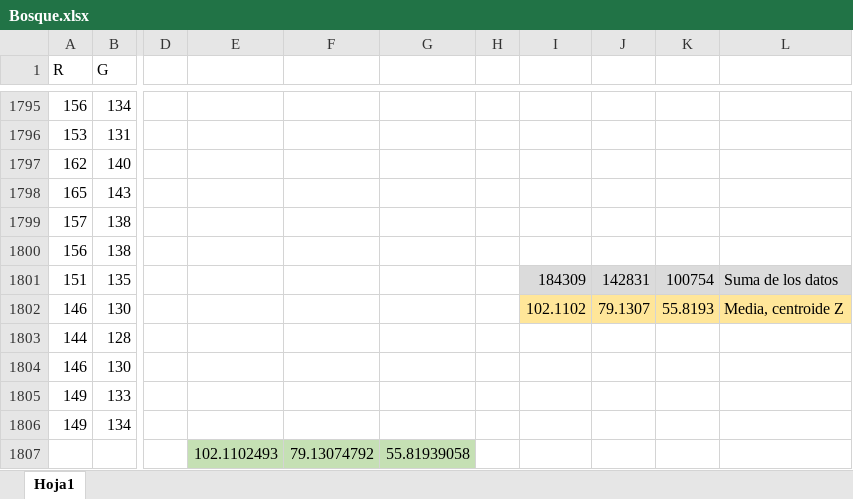
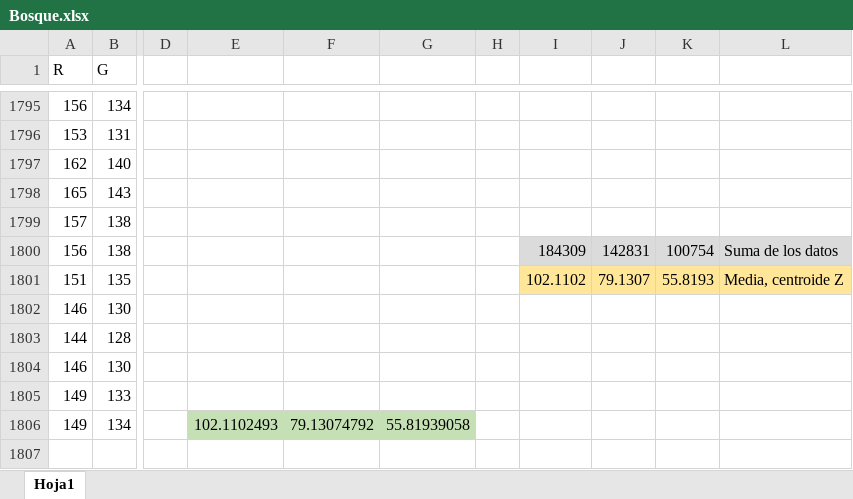
Before and after one commit to KarlaOrtiz24/Pattern-Recognition-Proyecto-1, an Excel workbook: Bosque.xlsx, sheet Hoja1, drawn as a sheet; only a part is shown, gaps mark what is left out; values as stored, in another font and other column widths than the file's, no borders; rows hold the shown columns only; the diff names each change by its address in the sheet, - before the commit and + after, or states it on an @@ line.

```diff
--- a/Bosque.xlsx (sheet Hoja1)
+++ b/Bosque.xlsx (sheet Hoja1)
-I1800: (empty)
+I1800: 184309
-I1800:L1800 fill: none
+I1800:L1800 fill: #DBDBDB
-J1800: (empty)
+J1800: 142831
-K1800: (empty)
+K1800: 100754
-L1800: (empty)
+L1800: Suma de los datos
-I1801: 184309
+I1801: 102.1102
-I1801:L1801 fill: #DBDBDB
+I1801:L1801 fill: #FFE699
-J1801: 142831
+J1801: 79.1307
-K1801: 100754
+K1801: 55.8193
-L1801: Suma de los datos
+L1801: Media, centroide Z
-I1802: 102.1102
+I1802: (empty)
-I1802:L1802 fill: #FFE699
+I1802:L1802 fill: none
-J1802: 79.1307
+J1802: (empty)
-K1802: 55.8193
+K1802: (empty)
-L1802: Media, centroide Z
+L1802: (empty)
-E1806: (empty)
+E1806: 102.1102493
-E1806:G1806 fill: none
+E1806:G1806 fill: #C5E0B4
-F1806: (empty)
+F1806: 79.13074792
-G1806: (empty)
+G1806: 55.81939058
-row 1807:  |  |  | 102.1102493 | 79.13074792 | 55.81939058
```
Also changed, not shown: Cielo.xlsx, Suelo.xlsx, 1 other file.
